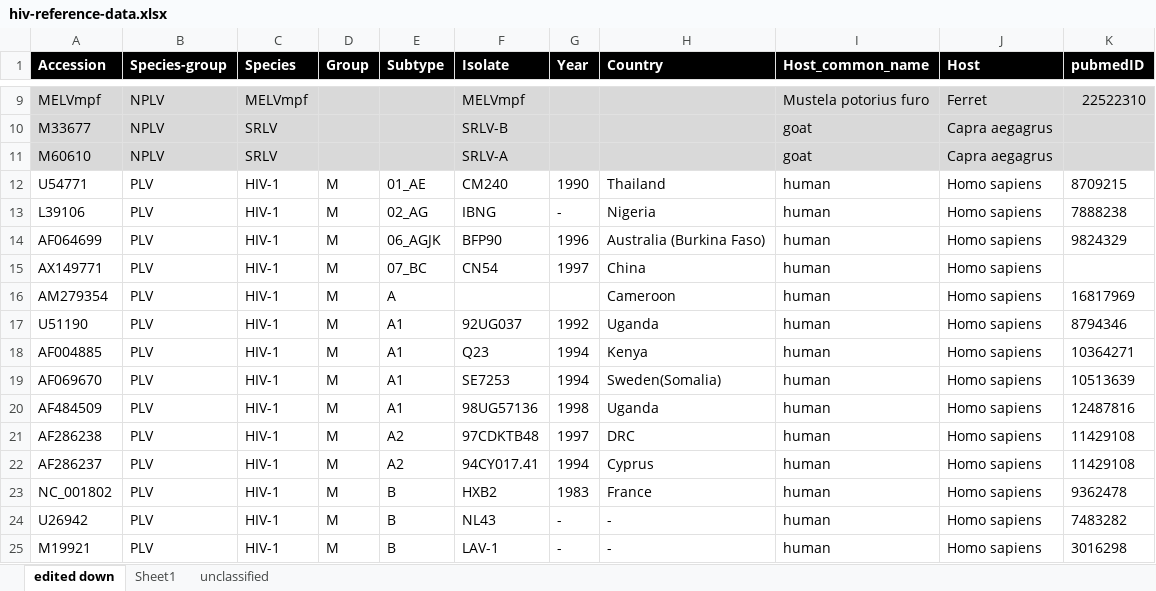
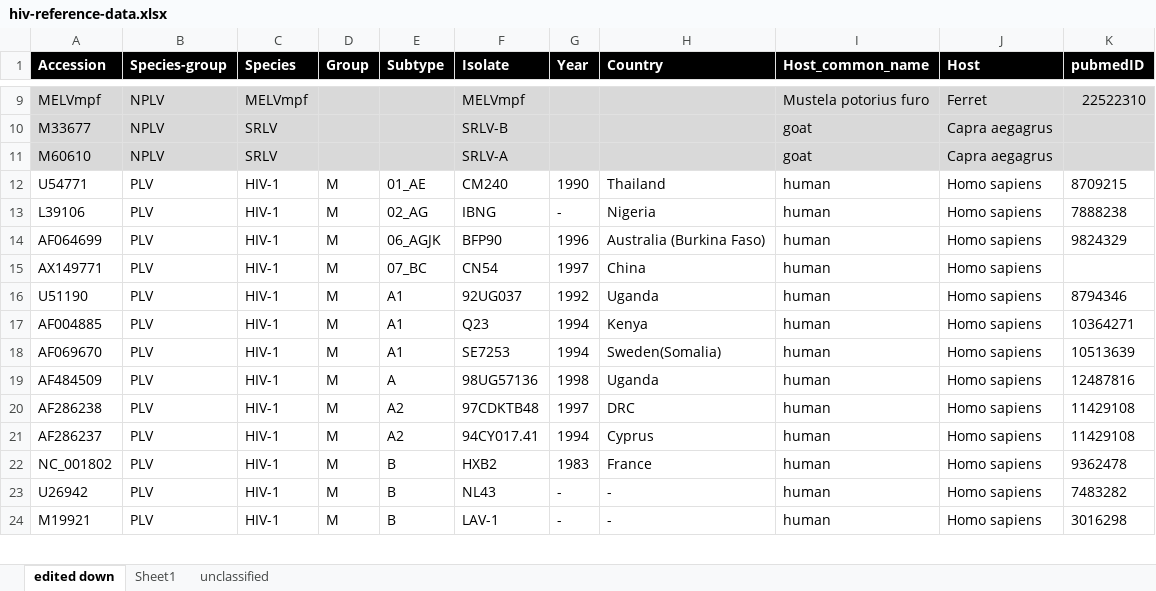
Before and after one commit to giffordlabcvr/HIV-GLUE, an Excel workbook: tabular/hiv-reference-data.xlsx, sheet edited down, drawn as a sheet; only a part is shown, gaps mark what is left out; values as stored, in another font and other column widths than the file's, no borders; removed rows and columns are numbered as before the commit, all else as after; the diff names each change by its address in the sheet, - before the commit and + after, or states it on an @@ line.

```diff
--- a/tabular/hiv-reference-data.xlsx (sheet edited down)
+++ b/tabular/hiv-reference-data.xlsx (sheet edited down)
-row 16: AM279354 | PLV | HIV-1 | M | A |  |  | Cameroon | human | Homo sapiens | 16817969
-E19 (Subtype): A1
+E19 (Subtype): A
```
Also changed, not shown: 7 other files.
